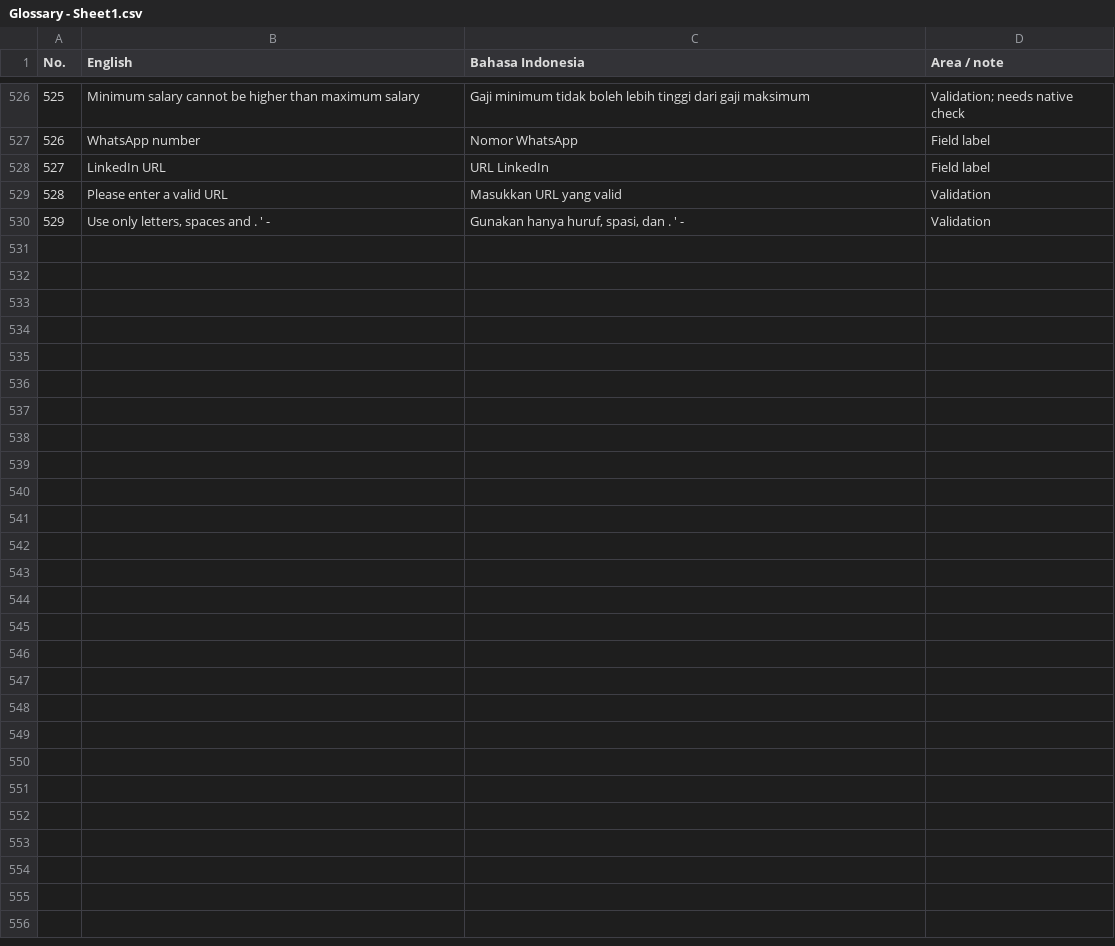
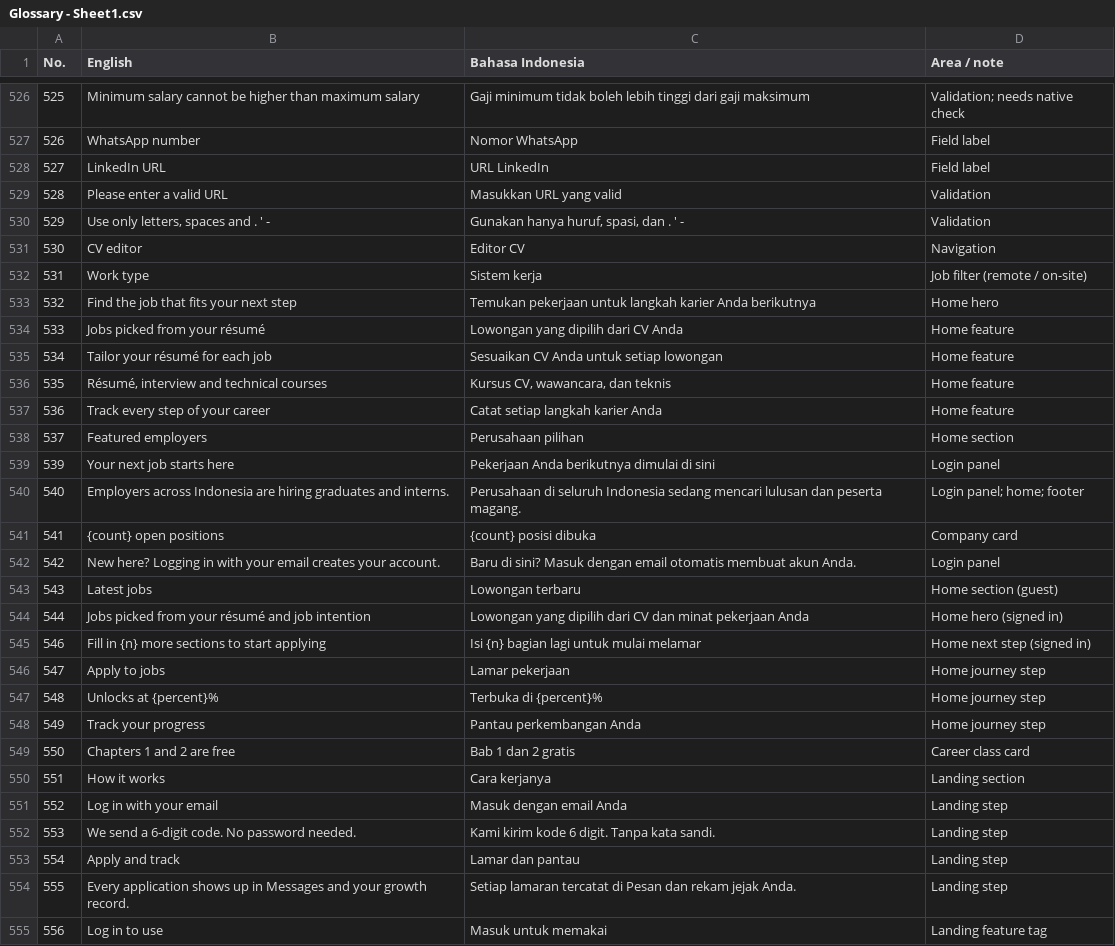
Before and after one commit to gahajisana/employment-star, a CSV file: docs/Glossary - Sheet1.csv, drawn as a sheet; only a part is shown, gaps mark what is left out.

Commit message:
feat(layout): shared header/footer, guest landing and member home
- Site header (logo, menu, EN/ID, log in or avatar) and footer on every
  /:lang page; Messages menu only for signed-in users. Log out moved to
  My Profile.
- Home: guest landing (job search, how it works, features, latest jobs,
  employers, log-in call) and signed-in home (résumé 70% next step,
  apply/track steps, recommended jobs, suggested courses). Demo data only.
- Coming-soon pages for jobs, companies, classes, CV editor, messages,
  applications, saved jobs, recommendations, growth record, employer.
- Login and My Profile restyled; Plus Jakarta Sans; light theme with red
  reserved for buttons.
- Glossary rows for the new copy; removed the template welcome page.

```diff
--- a/docs/Glossary - Sheet1.csv
+++ b/docs/Glossary - Sheet1.csv
@@ -530 +530,26 @@
 529,"Use only letters, spaces and . ' -","Gunakan hanya huruf, spasi, dan . ' -",Validation,,,,,,,,,,,,,,,,
+530,CV editor,Editor CV,Navigation,,,,,,,,,,,,,,,,
+531,Work type,Sistem kerja,Job filter (remote / on-site),,,,,,,,,,,,,,,,
+532,Find the job that fits your next step,Temukan pekerjaan untuk langkah karier Anda berikutnya,Home hero,,,,,,,,,,,,,,,,
+533,Jobs picked from your résumé,Lowongan yang dipilih dari CV Anda,Home feature,,,,,,,,,,,,,,,,
+534,Tailor your résumé for each job,Sesuaikan CV Anda untuk setiap lowongan,Home feature,,,,,,,,,,,,,,,,
+535,"Résumé, interview and technical courses","Kursus CV, wawancara, dan teknis",Home feature,,,,,,,,,,,,,,,,
+536,Track every step of your career,Catat setiap langkah karier Anda,Home feature,,,,,,,,,,,,,,,,
+537,Featured employers,Perusahaan pilihan,Home section,,,,,,,,,,,,,,,,
+539,Your next job starts here,Pekerjaan Anda berikutnya dimulai di sini,Login panel,,,,,,,,,,,,,,,,
+540,Employers across Indonesia are hiring graduates and interns.,Perusahaan di seluruh Indonesia sedang mencari lulusan dan peserta magang.,Login panel; home; footer,,,,,,,,,,,,,,,,
+541,{count} open positions,{count} posisi dibuka,Company card,,,,,,,,,,,,,,,,
+542,New here? Logging in with your email creates your account.,Baru di sini? Masuk dengan email otomatis membuat akun Anda.,Login panel,,,,,,,,,,,,,,,,
+543,Latest jobs,Lowongan terbaru,Home section (guest),,,,,,,,,,,,,,,,
+544,Jobs picked from your résumé and job intention,Lowongan yang dipilih dari CV dan minat pekerjaan Anda,Home hero (signed in),,,,,,,,,,,,,,,,
+546,Fill in {n} more sections to start applying,Isi {n} bagian lagi untuk mulai melamar,Home next step (signed in),,,,,,,,,,,,,,,,
+547,Apply to jobs,Lamar pekerjaan,Home journey step,,,,,,,,,,,,,,,,
+548,Unlocks at {percent}%,Terbuka di {percent}%,Home journey step,,,,,,,,,,,,,,,,
+549,Track your progress,Pantau perkembangan Anda,Home journey step,,,,,,,,,,,,,,,,
+550,Chapters 1 and 2 are free,Bab 1 dan 2 gratis,Career class card,,,,,,,,,,,,,,,,
+551,How it works,Cara kerjanya,Landing section,,,,,,,,,,,,,,,,
+552,Log in with your email,Masuk dengan email Anda,Landing step,,,,,,,,,,,,,,,,
+553,We send a 6-digit code. No password needed.,Kami kirim kode 6 digit. Tanpa kata sandi.,Landing step,,,,,,,,,,,,,,,,
+554,Apply and track,Lamar dan pantau,Landing step,,,,,,,,,,,,,,,,
+555,Every application shows up in Messages and your growth record.,Setiap lamaran tercatat di Pesan dan rekam jejak Anda.,Landing step,,,,,,,,,,,,,,,,
+556,Log in to use,Masuk untuk memakai,Landing feature tag,,,,,,,,,,,,,,,,
```
Also changed, not shown: 17 other files.
